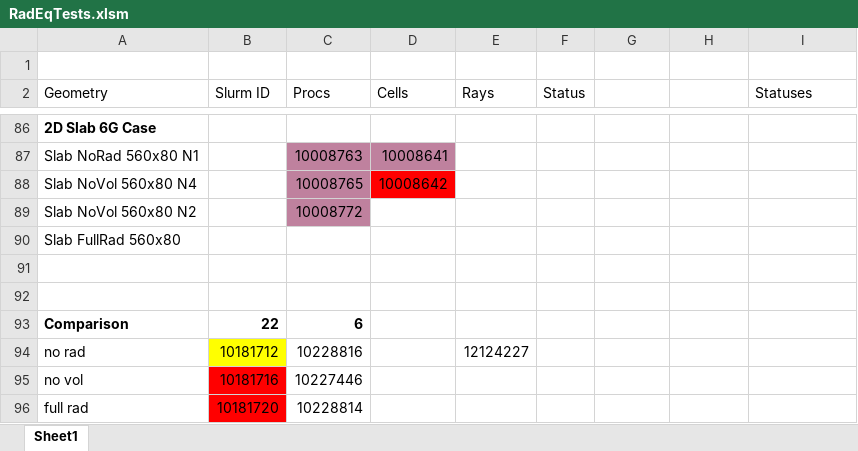
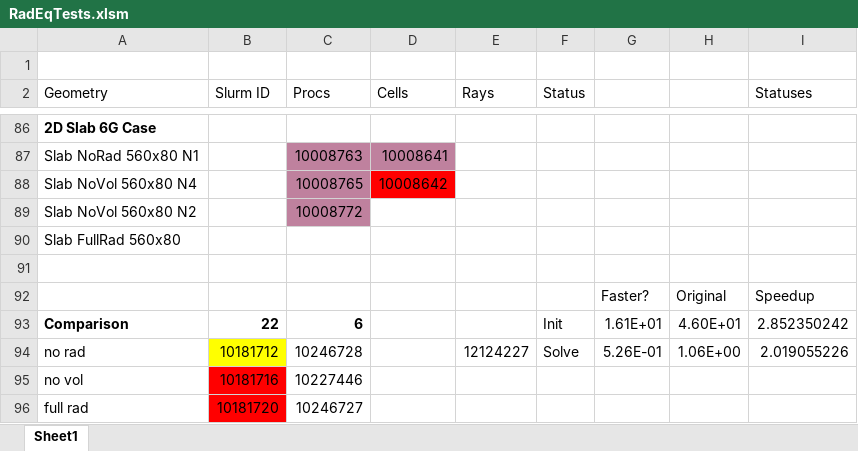
Before and after one commit to owenmylotte/ablateInputs, an Excel workbook: RadEqTests.xlsm, sheet Sheet1, drawn as a sheet; only a part is shown, gaps mark what is left out; values as stored, in another font and other column widths than the file's, no borders; rows hold the shown columns only; the diff names each change by its address in the sheet, - before the commit and + after, or states it on an @@ line.

Commit message:
Update tests for increased resolution.

```diff
--- a/RadEqTests.xlsm (sheet Sheet1)
+++ b/RadEqTests.xlsm (sheet Sheet1)
-row 92: (empty)
+row 92:  |  |  |  |  |  | Faster? | Original | Speedup
-F93 (Status): (empty)
+F93 (Status): Init
-G93: (empty)
+G93: 1.61E+01
-H93: (empty)
+H93: 4.60E+01
-I93 (Statuses): (empty)
+I93 (Statuses): 2.852350242
-C94 (Procs): 10228816
+C94 (Procs): 10246728
-F94 (Status): (empty)
+F94 (Status): Solve
-G94: (empty)
+G94: 5.26E-01
-H94: (empty)
+H94: 1.06E+00
-I94 (Statuses): (empty)
+I94 (Statuses): 2.019055226
-C96 (Procs): 10228814
+C96 (Procs): 10246727
```
Also changed, not shown: 6 other files.
